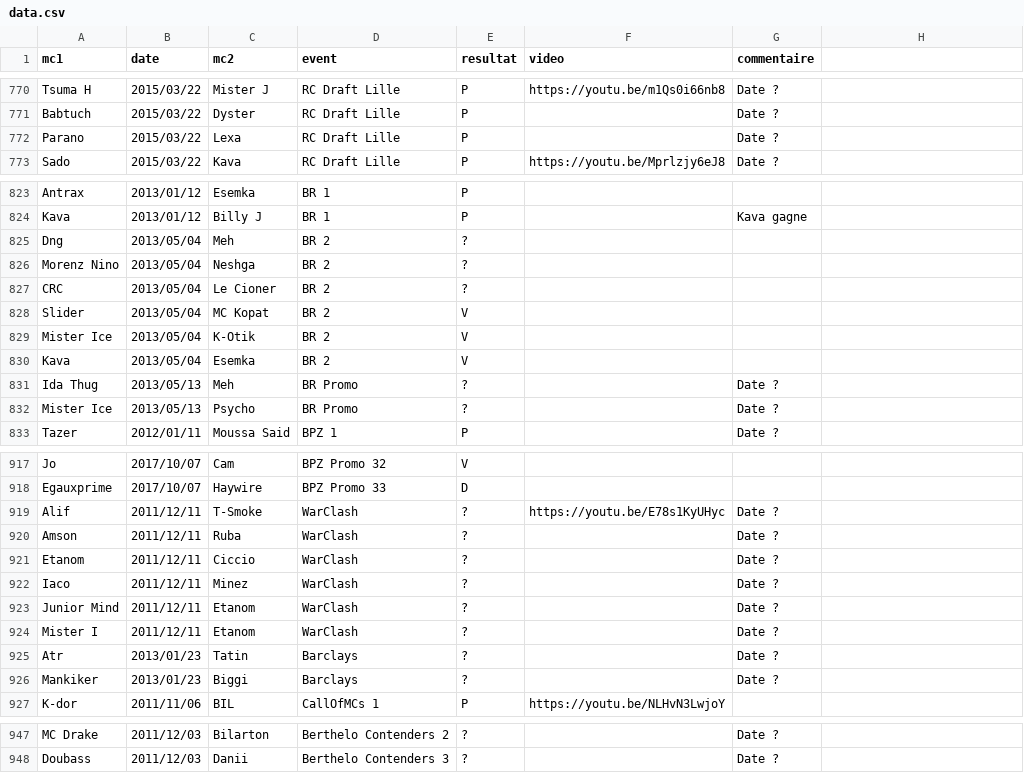
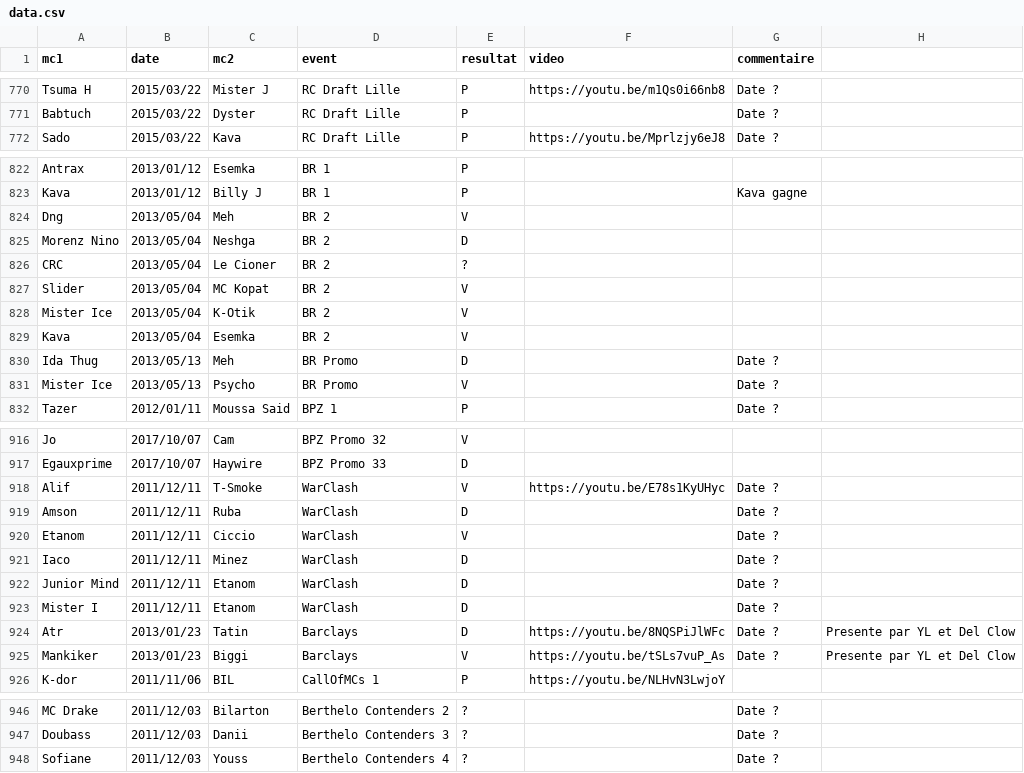
Before and after one commit to thibaultduponchelle/battlerec, a CSV file: data.csv, drawn as a sheet; only a part is shown, gaps mark what is left out; the diff covers the shown part only.

Commit message:
Resultats

```diff
--- a/data.csv
+++ b/data.csv
@@ -771,3 +771,2 @@ Tsuma H ,2015/03/22,Mister J,RC Draft Lille,P,https://youtu.be/m1Qs0i66nb8,Date
 Babtuch,2015/03/22,Dyster,RC Draft Lille,P,,Date ?,
-Parano,2015/03/22,Lexa,RC Draft Lille,P,,Date ?,
 Sado,2015/03/22,Kava,RC Draft Lille,P,https://youtu.be/Mprlzjy6eJ8,Date ?,
@@ -824,4 +823,4 @@ Antrax,2013/01/12,Esemka,BR 1,P,,,
 Kava,2013/01/12,Billy J,BR 1,P,,Kava gagne,
-Dng,2013/05/04,Meh,BR 2,?,,,
-Morenz Nino,2013/05/04,Neshga,BR 2,?,,,
+Dng,2013/05/04,Meh,BR 2,V,,,
+Morenz Nino,2013/05/04,Neshga,BR 2,D,,,
 CRC,2013/05/04,Le Cioner,BR 2,?,,,
@@ -830,4 +829,4 @@ Mister Ice,2013/05/04,K-Otik,BR 2,V,,,
 Kava,2013/05/04,Esemka,BR 2,V,,,
-Ida Thug,2013/05/13,Meh,BR Promo,?,,Date ?,
-Mister Ice,2013/05/13,Psycho,BR Promo,?,,Date ?,
+Ida Thug,2013/05/13,Meh,BR Promo,D,,Date ?,
+Mister Ice,2013/05/13,Psycho,BR Promo,V,,Date ?,
 Tazer,2012/01/11,Moussa Said,BPZ 1 ,P,,Date ?,
@@ -918,10 +917,10 @@ Jo,2017/10/07,Cam,BPZ Promo 32,V,,,
 Egauxprime,2017/10/07,Haywire,BPZ Promo 33,D,,,
-Alif,2011/12/11,T-Smoke,WarClash,?,https://youtu.be/E78s1KyUHyc,Date ?,
-Amson,2011/12/11,Ruba,WarClash,?,,Date ?,
-Etanom,2011/12/11,Ciccio,WarClash,?,,Date ?,
-Iaco,2011/12/11,Minez,WarClash,?,,Date ?,
-Junior Mind,2011/12/11,Etanom,WarClash,?,,Date ?,
-Mister I ,2011/12/11,Etanom,WarClash,?,,Date ?,
-Atr,2013/01/23,Tatin,Barclays,?,,Date ?,
-Mankiker,2013/01/23,Biggi,Barclays,?,,Date ?,
+Alif,2011/12/11,T-Smoke,WarClash,V,https://youtu.be/E78s1KyUHyc,Date ?,
+Amson,2011/12/11,Ruba,WarClash,D,,Date ?,
+Etanom,2011/12/11,Ciccio,WarClash,V,,Date ?,
+Iaco,2011/12/11,Minez,WarClash,D,,Date ?,
+Junior Mind,2011/12/11,Etanom,WarClash,D,,Date ?,
+Mister I ,2011/12/11,Etanom,WarClash,D,,Date ?,
+Atr,2013/01/23,Tatin,Barclays,D,https://youtu.be/8NQSPiJlWFc,Date ?,Presente par YL et Del Clow
+Mankiker,2013/01/23,Biggi,Barclays,V,https://youtu.be/tSLs7vuP_As,Date ?,Presente par YL et Del Clow
 K-dor,2011/11/06,BIL,CallOfMCs 1,P,https://youtu.be/NLHvN3LwjoY,,
@@ -948 +947,2 @@ MC Drake,2011/12/03,Bilarton,Berthelo Contenders 2,?,,Date ?,
 Doubass,2011/12/03,Danii,Berthelo Contenders 3,?,,Date ?,
+Sofiane,2011/12/03,Youss,Berthelo Contenders 4,?,,Date ?,
```
Also changed, not shown: 5 edited cells elsewhere in this file.
